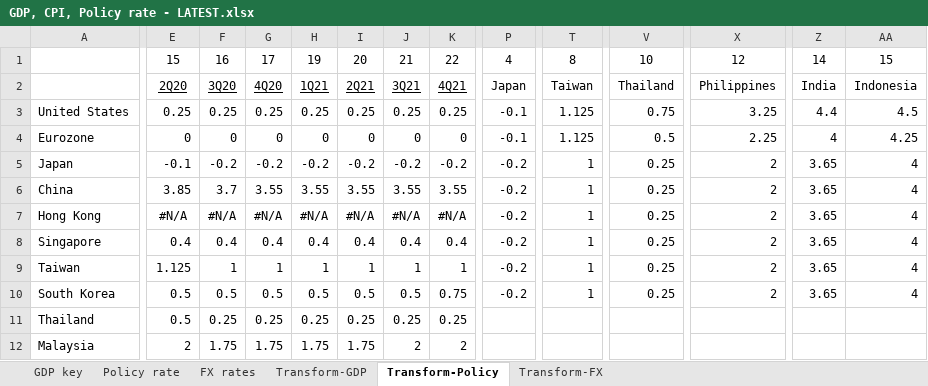
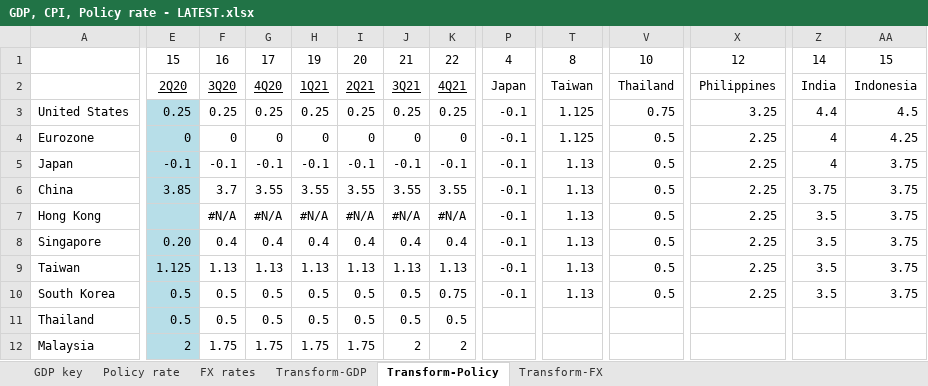
Before and after one commit to DT345/hello-world, an Excel workbook: GDP, CPI, Policy rate - LATEST.xlsx, sheet Transform-Policy, drawn as a sheet; only a part is shown, gaps mark what is left out; values as stored, in another font and other column widths than the file's, no borders; the diff covers the shown part only; the diff names each change by its address in the sheet, - before the commit and + after, or states it on an @@ line.

```diff
--- a/GDP, CPI, Policy rate - LATEST.xlsx (sheet Transform-Policy)
+++ b/GDP, CPI, Policy rate - LATEST.xlsx (sheet Transform-Policy)
-E3:E12 fill: none
+E3:E12 fill: #B7DEE8
-F5: -0.2
+F5: -0.1
-G5: -0.2
+G5: -0.1
-H5: -0.2
+H5: -0.1
-I5: -0.2
+I5: -0.1
-J5: -0.2
+J5: -0.1
-K5: -0.2
+K5: -0.1
-P5:P10: -0.2
+P5:P10: -0.1
-T5:T10: 1
+T5:T10: 1.13
-V5:V10: 0.25
+V5:V10: 0.5
-X5:X10: 2
+X5:X10: 2.25
-Z5: 3.65
+Z5: 4
-AA5:AA10: 4
+AA5:AA10: 3.75
-Z6: 3.65
+Z6: 3.75
-E7: #N/A
+E7: (empty)
-Z7:Z10: 3.65
+Z7:Z10: 3.5
-E8: 0.4
+E8: 0.20
-F9: 1
+F9: 1.13
-G9: 1
+G9: 1.13
-H9: 1
+H9: 1.13
-I9: 1
+I9: 1.13
-J9: 1
+J9: 1.13
-K9: 1
+K9: 1.13
-F11: 0.25
+F11: 0.5
-G11: 0.25
+G11: 0.5
-H11: 0.25
+H11: 0.5
-I11: 0.25
+I11: 0.5
-J11: 0.25
+J11: 0.5
-K11: 0.25
+K11: 0.5
```
Also changed, not shown: 20 edited cells and cell formats elsewhere in this sheet, sheet Transform-FX, sheet Policy rate, sheet GDP key, sheet Transform-GDP, formulas that keep their value.
